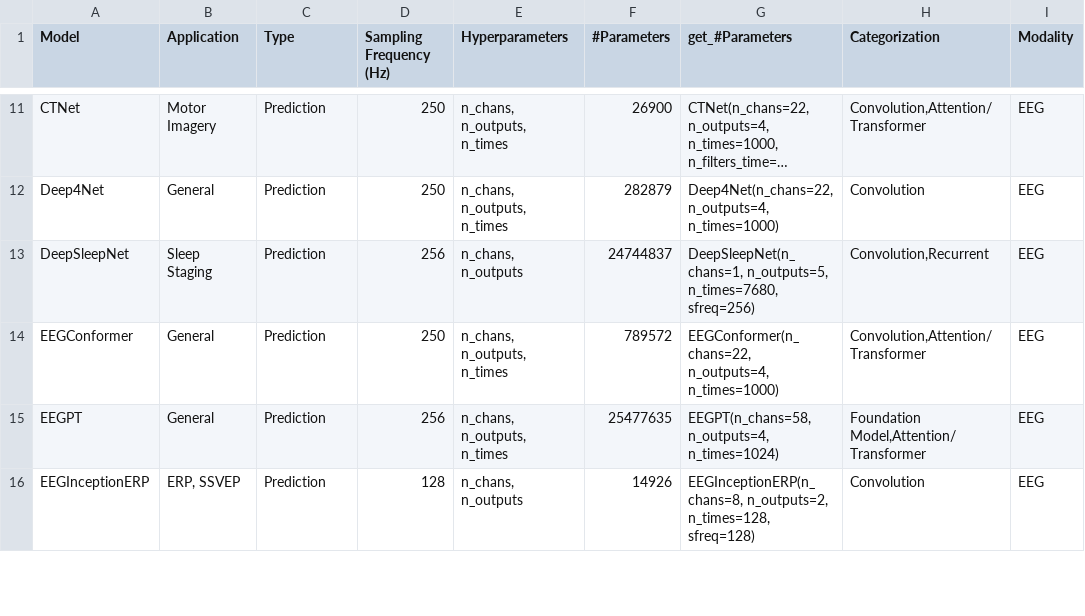
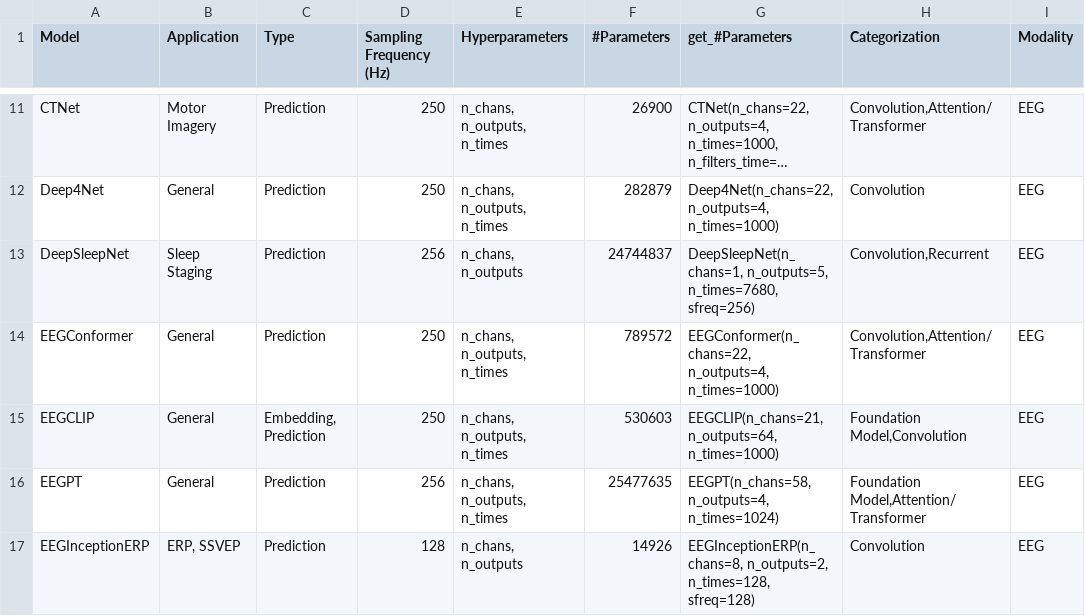
Before and after one commit to braindecode/braindecode, a CSV file: braindecode/models/summary.csv, drawn as a sheet; only a part is shown, gaps mark what is left out; long unchanged cells end in ….

```diff
--- a/braindecode/models/summary.csv
+++ b/braindecode/models/summary.csv
@@ -14,2 +14,3 @@ DeepSleepNet,Sleep Staging,Prediction,256,"n_chans, n_outputs",24744837,"DeepSle
 EEGConformer,General,Prediction,250,"n_chans, n_outputs, n_times",789572,"EEGConformer(n_chans=22, n_outputs=4, n_times=1000)","Convolution,Attention/Transformer",EEG
+EEGCLIP,General,"Embedding, Prediction",250,"n_chans, n_outputs, n_times",530603,"EEGCLIP(n_chans=21, n_outputs=64, n_times=1000)","Foundation Model,Convolution",EEG
 EEGPT,General,Prediction,256,"n_chans, n_outputs, n_times",25477635,"EEGPT(n_chans=58, n_outputs=4, n_times=1024)","Foundation Model,Attention/Transformer",EEG
```
Also changed, not shown: 8 other files.
